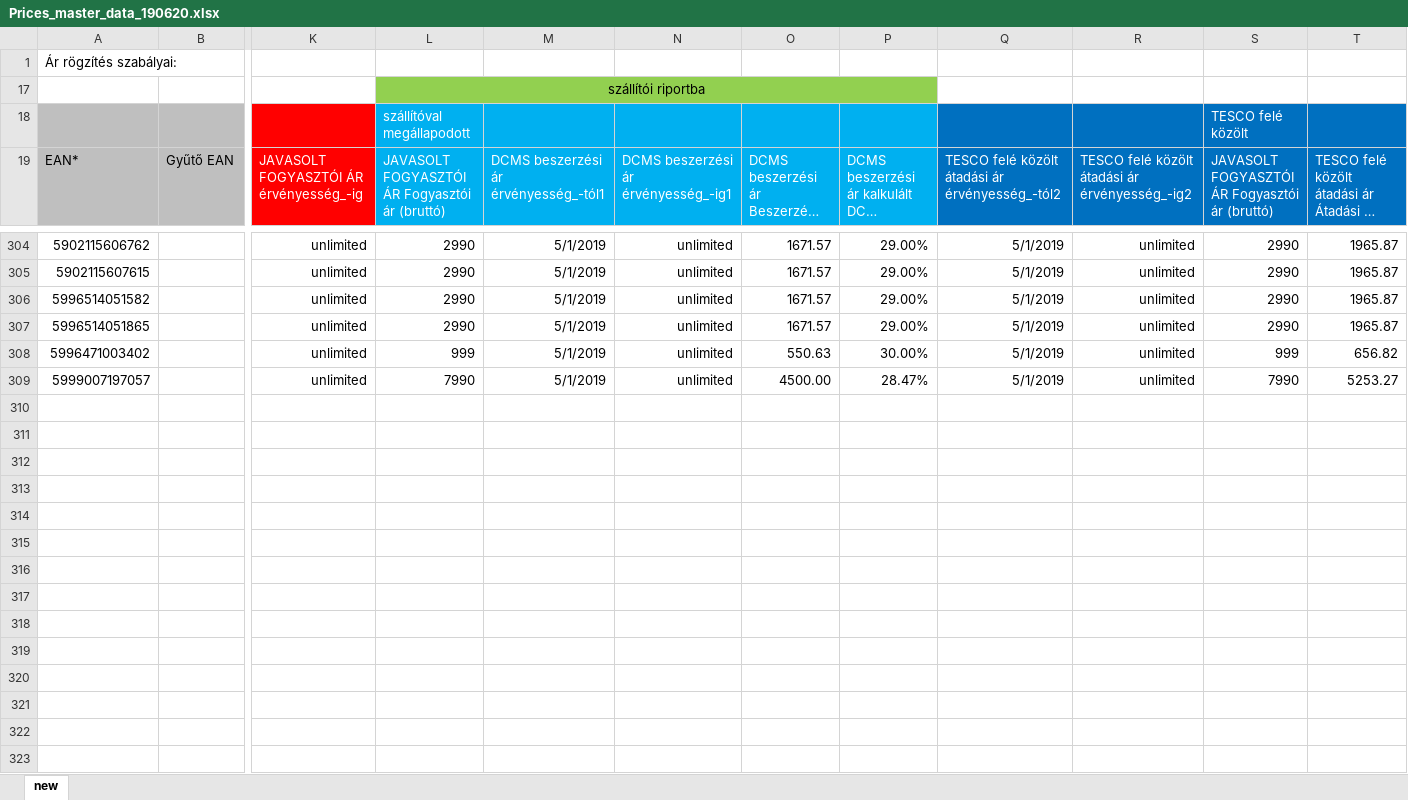
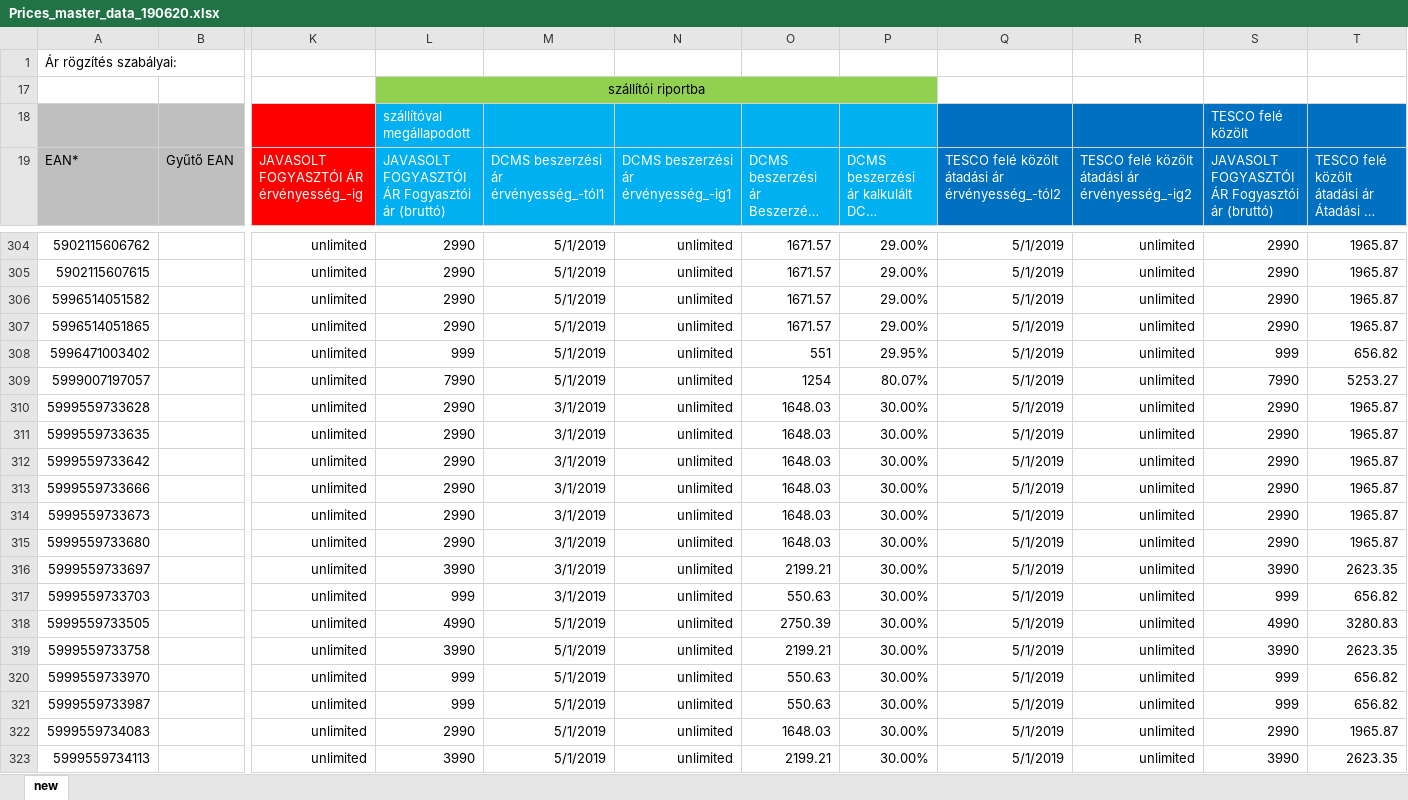
Before and after one commit to hmart90/sales-reporting, an Excel workbook: SalesAutomation/BaseData/Prices_master_data_190620.xlsx, sheet new, drawn as a sheet; only a part is shown, gaps mark what is left out; long unchanged cells end in …; values as stored, in another font and other column widths than the file's, no borders; conditional formats not drawn; rows hold the shown columns only; the diff covers the shown part only; the diff names each change by its address in the sheet, - before the commit and + after, or states it on an @@ line.

Commit message:
template price

```diff
--- a/SalesAutomation/BaseData/Prices_master_data_190620.xlsx (sheet new)
+++ b/SalesAutomation/BaseData/Prices_master_data_190620.xlsx (sheet new)
-O308: 550.63
+O308: 551
-P308: 30.00%
+P308: 29.95%
-O309: 4500.00
+O309: 1254
-P309: 28.47%
+P309: 80.07%
+row 310: 5999559733628 |  | unlimited | 2990 | 3/1/2019 | unlimited | 1648.03 | 30.00% | 5/1/2019 | unlimited | 2990 | 1965.87
+row 311: 5999559733635 |  | unlimited | 2990 | 3/1/2019 | unlimited | 1648.03 | 30.00% | 5/1/2019 | unlimited | 2990 | 1965.87
+row 312: 5999559733642 |  | unlimited | 2990 | 3/1/2019 | unlimited | 1648.03 | 30.00% | 5/1/2019 | unlimited | 2990 | 1965.87
+row 313: 5999559733666 |  | unlimited | 2990 | 3/1/2019 | unlimited | 1648.03 | 30.00% | 5/1/2019 | unlimited | 2990 | 1965.87
+row 314: 5999559733673 |  | unlimited | 2990 | 3/1/2019 | unlimited | 1648.03 | 30.00% | 5/1/2019 | unlimited | 2990 | 1965.87
+row 315: 5999559733680 |  | unlimited | 2990 | 3/1/2019 | unlimited | 1648.03 | 30.00% | 5/1/2019 | unlimited | 2990 | 1965.87
+row 316: 5999559733697 |  | unlimited | 3990 | 3/1/2019 | unlimited | 2199.21 | 30.00% | 5/1/2019 | unlimited | 3990 | 2623.35
+row 317: 5999559733703 |  | unlimited | 999 | 3/1/2019 | unlimited | 550.63 | 30.00% | 5/1/2019 | unlimited | 999 | 656.82
+row 318: 5999559733505 |  | unlimited | 4990 | 5/1/2019 | unlimited | 2750.39 | 30.00% | 5/1/2019 | unlimited | 4990 | 3280.83
+row 319: 5999559733758 |  | unlimited | 3990 | 5/1/2019 | unlimited | 2199.21 | 30.00% | 5/1/2019 | unlimited | 3990 | 2623.35
+row 320: 5999559733970 |  | unlimited | 999 | 5/1/2019 | unlimited | 550.63 | 30.00% | 5/1/2019 | unlimited | 999 | 656.82
+row 321: 5999559733987 |  | unlimited | 999 | 5/1/2019 | unlimited | 550.63 | 30.00% | 5/1/2019 | unlimited | 999 | 656.82
+row 322: 5999559734083 |  | unlimited | 2990 | 5/1/2019 | unlimited | 1648.03 | 30.00% | 5/1/2019 | unlimited | 2990 | 1965.87
+row 323: 5999559734113 |  | unlimited | 3990 | 5/1/2019 | unlimited | 2199.21 | 30.00% | 5/1/2019 | unlimited | 3990 | 2623.35
```
Also changed, not shown: 33 added rows and 72 edited cells elsewhere in this sheet, formulas that keep their value, 12 other files.
